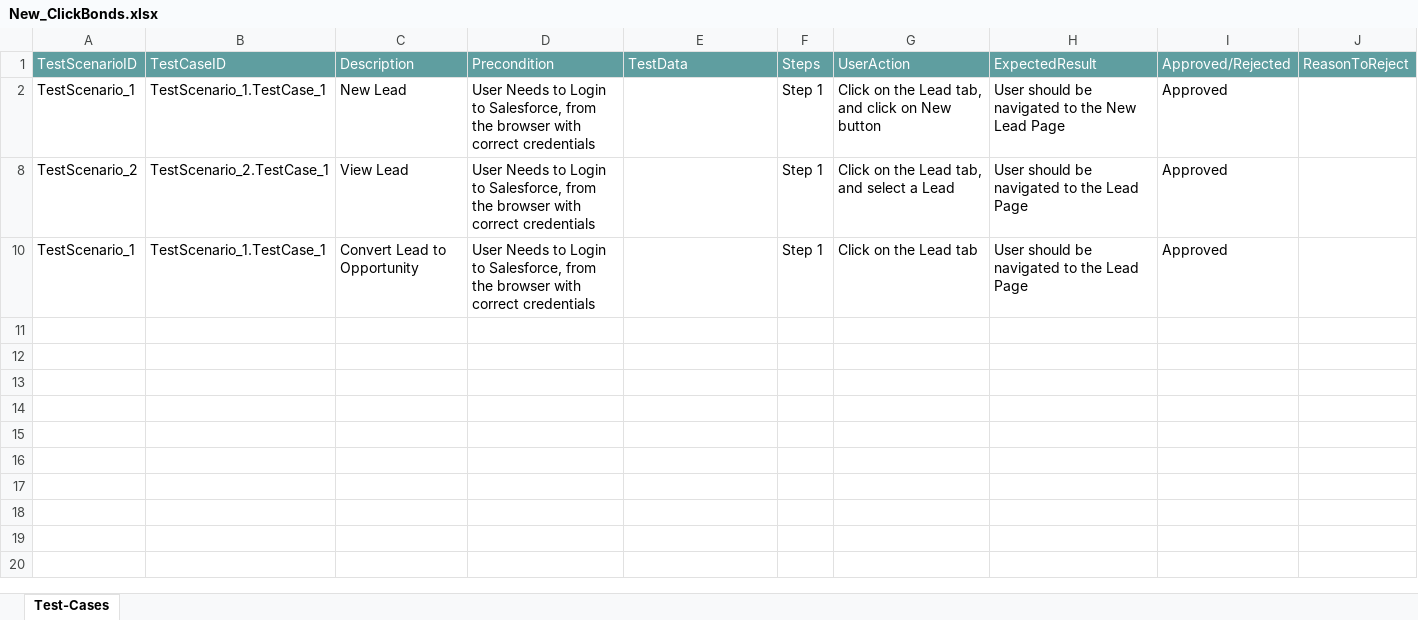
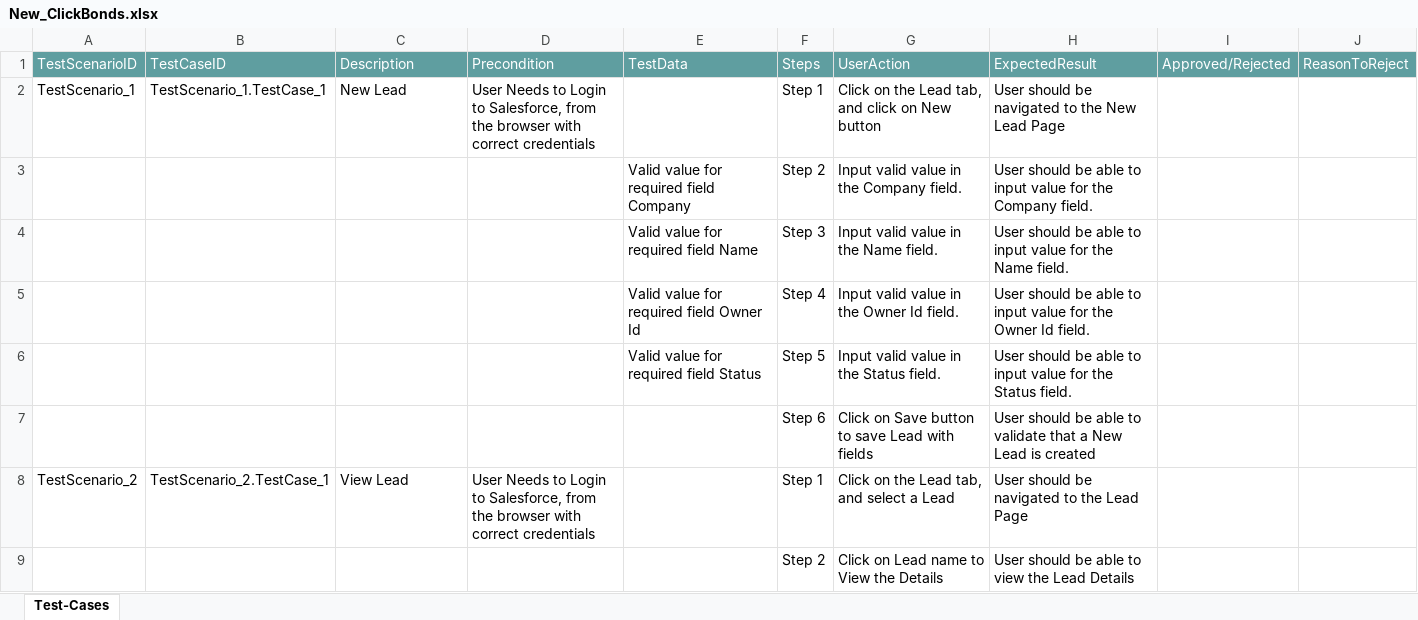
Before and after one commit to ShaikMohamedIrfan/Prelude_2, an Excel workbook: New_ClickBonds.xlsx, sheet Test-Cases, drawn as a sheet; values as stored, in another font and other column widths than the file's, no borders; table styles not drawn; removed rows and columns are numbered as before the commit, all else as after; the diff names each change by its address in the sheet, - before the commit and + after, or states it on an @@ line.

Commit message:
Initial Commit for Verification of Test cases

```diff
--- a/New_ClickBonds.xlsx (sheet Test-Cases)
+++ b/New_ClickBonds.xlsx (sheet Test-Cases)
-I2: Approved
+I2: (empty)
@@ row 3 unhidden:  |  |  |  | Valid value for required field Company | Step 2 | Input valid value in the Company field. | User should be able to input value for the Company field. @@
@@ row 4 unhidden:  |  |  |  | Valid value for required field Name | Step 3 | Input valid value in the Name field. | User should be able to input value for the Name field. @@
@@ row 5 unhidden:  |  |  |  | Valid value for required field Owner Id | Step 4 | Input valid value in the Owner Id field. | User should be able to input value for the Owner Id field. @@
@@ row 6 unhidden:  |  |  |  | Valid value for required field Status | Step 5 | Input valid value in the Status field. | User should be able to input value for the Status field. @@
@@ row 7 unhidden:  |  |  |  |  | Step 6 | Click on Save button to save Lead with fields | User should be able to validate that a New Lead is created @@
-I8: Approved
+I8: (empty)
-row 10: TestScenario_1 | TestScenario_1.TestCase_1 | Convert Lead to Opportunity | User Needs to Login to Salesforce, from the browser with correct credentials |  | Step 1 | Click on the Lead tab | User should be navigated to the Lead Page | Approved
@@ row 9 unhidden:  |  |  |  |  | Step 2 | Click on Lead name to View the Details | User should be able to view the Lead Details @@
```
Also changed, not shown: hidden cells.
